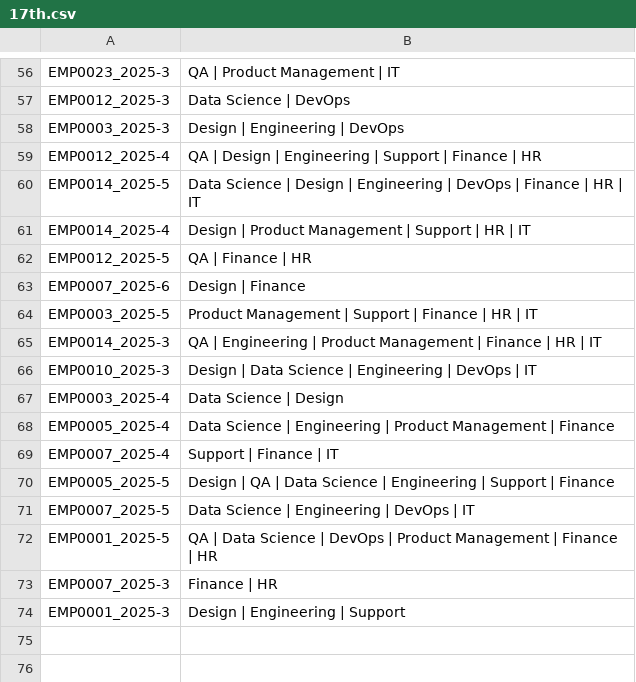
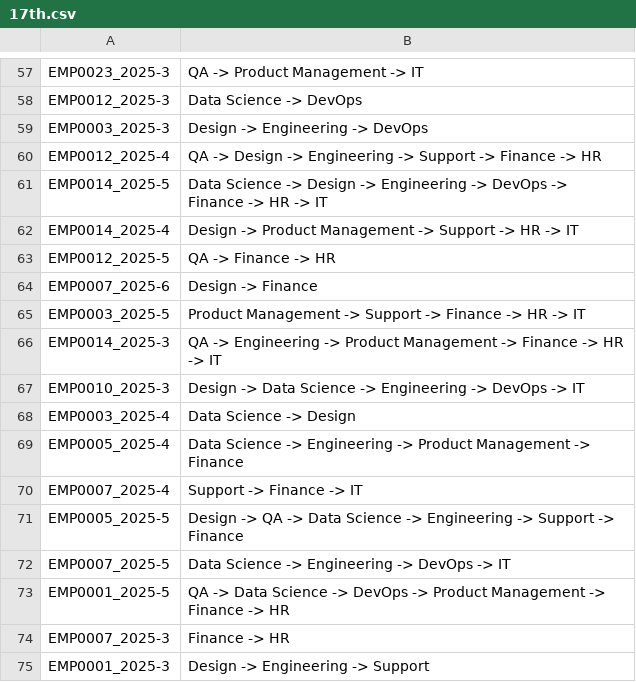
Before and after one commit to bluebox/mp-training, a CSV file: training/java/core/Task2/4,15,17,27/17th.csv, drawn as a sheet; only a part is shown, gaps mark what is left out; addresses are those after the commit; the diff covers the shown part only; the diff names each change by its address in the sheet, - before the commit and + after, or states it on an @@ line.

```diff
--- a/training/java/core/Task2/4,15,17,27/17th.csv
+++ b/training/java/core/Task2/4,15,17,27/17th.csv
-B57: QA | Product Management | IT
+B57: QA -> Product Management -> IT
-B58: Data Science | DevOps
+B58: Data Science -> DevOps
-B59: Design | Engineering | DevOps
+B59: Design -> Engineering -> DevOps
-B60: QA | Design | Engineering | Support | Finance | HR
+B60: QA -> Design -> Engineering -> Support -> Finance -> HR
-B61: Data Science | Design | Engineering | DevOps | Finance | HR | IT
+B61: Data Science -> Design -> Engineering -> DevOps -> Finance -> HR -> IT
-B62: Design | Product Management | Support | HR | IT
+B62: Design -> Product Management -> Support -> HR -> IT
-B63: QA | Finance | HR
+B63: QA -> Finance -> HR
-B64: Design | Finance
+B64: Design -> Finance
-B65: Product Management | Support | Finance | HR | IT
+B65: Product Management -> Support -> Finance -> HR -> IT
-B66: QA | Engineering | Product Management | Finance | HR | IT
+B66: QA -> Engineering -> Product Management -> Finance -> HR -> IT
-B67: Design | Data Science | Engineering | DevOps | IT
+B67: Design -> Data Science -> Engineering -> DevOps -> IT
-B68: Data Science | Design
+B68: Data Science -> Design
-B69: Data Science | Engineering | Product Management | Finance
+B69: Data Science -> Engineering -> Product Management -> Finance
-B70: Support | Finance | IT
+B70: Support -> Finance -> IT
-B71: Design | QA | Data Science | Engineering | Support | Finance
+B71: Design -> QA -> Data Science -> Engineering -> Support -> Finance
-B72: Data Science | Engineering | DevOps | IT
+B72: Data Science -> Engineering -> DevOps -> IT
-B73: QA | Data Science | DevOps | Product Management | Finance | HR
+B73: QA -> Data Science -> DevOps -> Product Management -> Finance -> HR
-B74: Finance | HR
+B74: Finance -> HR
-B75: Design | Engineering | Support
+B75: Design -> Engineering -> Support
```
Also changed, not shown: 1 added row and 54 edited cells elsewhere in this file, training/java/core/Task2/4,15,17,27/15th.csv, training/java/core/Task2/4,15,17,27/4th.csv, 2 other files.
